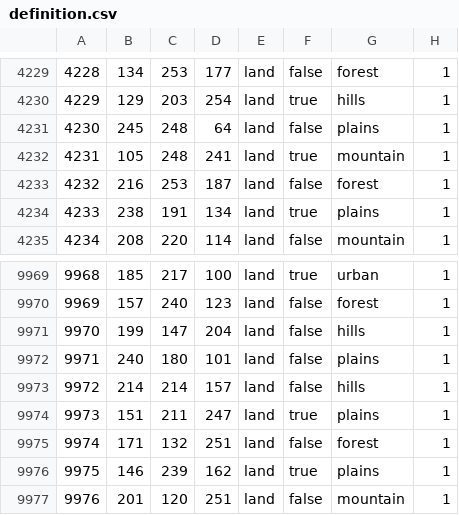
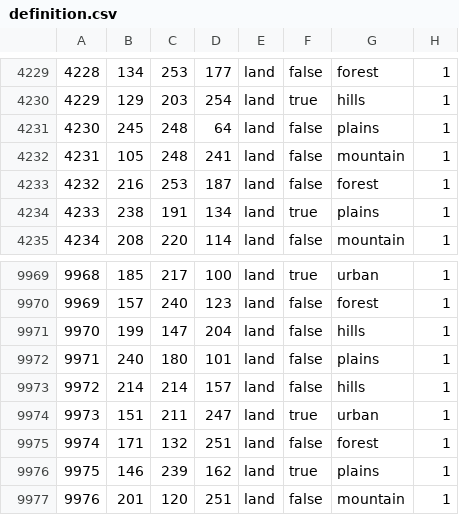
Before and after one commit to Lennardhoi/HFUrope, a CSV file: map/definition.csv, drawn as a sheet; only a part is shown, gaps mark what is left out.

```diff
--- a/map/definition.csv
+++ b/map/definition.csv
@@ -4231,3 +4231,3 @@
 4230;245;248;64;land;false;plains;1
-4231;105;248;241;land;true;mountain;1
+4231;105;248;241;land;false;mountain;1
 4232;216;253;187;land;false;forest;1
@@ -9973,3 +9973,3 @@
 9972;214;214;157;land;false;hills;1
-9973;151;211;247;land;true;plains;1
+9973;151;211;247;land;true;urban;1
 9974;171;132;251;land;false;forest;1
```
Also changed, not shown: 2 other files.
